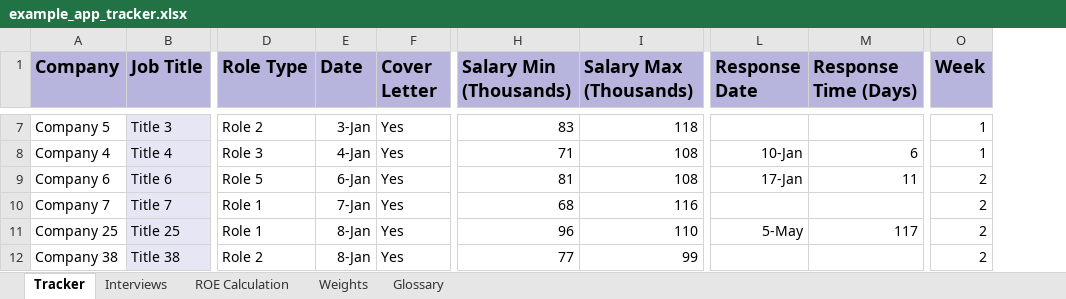
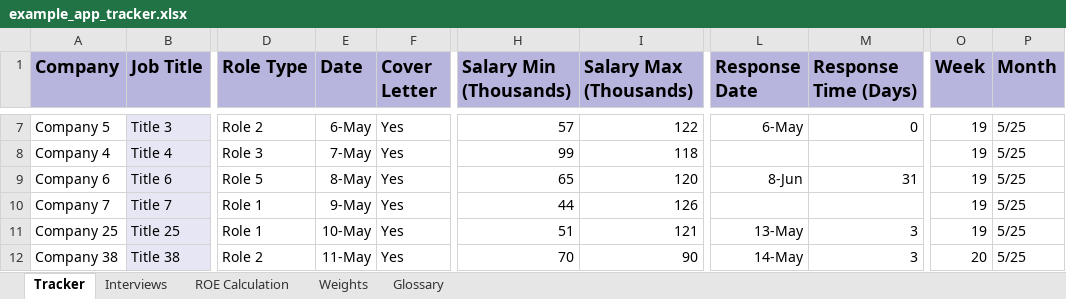
Before and after one commit to gwharris/application_tracker, an Excel workbook: example_app_tracker.xlsx, sheet Tracker, drawn as a sheet; only a part is shown, gaps mark what is left out; values as stored, in another font and other column widths than the file's, no borders; conditional formats not drawn; the diff covers the shown part only; the diff names each change by its address in the sheet, - before the commit and + after, or states it on an @@ line.

```diff
--- a/example_app_tracker.xlsx (sheet Tracker)
+++ b/example_app_tracker.xlsx (sheet Tracker)
+column P (Month), rows 7-12: all 5/25
-E7 (Date): 3-Jan
+E7 (Date): 6-May
-H7 (Salary Min (Thousands)): 83
+H7 (Salary Min (Thousands)): 57
-I7 (Salary Max (Thousands)): 118
+I7 (Salary Max (Thousands)): 122
-L7 (Response Date): (empty)
+L7 (Response Date): 6-May
-M7 (Response Time (Days)): (empty)
+M7 (Response Time (Days)): 0
-O7:O8 (Week): 1
+O7:O8 (Week): 19
-E8 (Date): 4-Jan
+E8 (Date): 7-May
-H8 (Salary Min (Thousands)): 71
+H8 (Salary Min (Thousands)): 99
-I8 (Salary Max (Thousands)): 108
+I8 (Salary Max (Thousands)): 118
-L8 (Response Date): 10-Jan
+L8 (Response Date): (empty)
-M8 (Response Time (Days)): 6
+M8 (Response Time (Days)): (empty)
-E9 (Date): 6-Jan
+E9 (Date): 8-May
-H9 (Salary Min (Thousands)): 81
+H9 (Salary Min (Thousands)): 65
-I9 (Salary Max (Thousands)): 108
+I9 (Salary Max (Thousands)): 120
-L9 (Response Date): 17-Jan
+L9 (Response Date): 8-Jun
-M9 (Response Time (Days)): 11
+M9 (Response Time (Days)): 31
-O9:O11 (Week): 2
+O9:O11 (Week): 19
-E10 (Date): 7-Jan
+E10 (Date): 9-May
-H10 (Salary Min (Thousands)): 68
+H10 (Salary Min (Thousands)): 44
-I10 (Salary Max (Thousands)): 116
+I10 (Salary Max (Thousands)): 126
-E11 (Date): 8-Jan
+E11 (Date): 10-May
-H11 (Salary Min (Thousands)): 96
+H11 (Salary Min (Thousands)): 51
-I11 (Salary Max (Thousands)): 110
+I11 (Salary Max (Thousands)): 121
-L11 (Response Date): 5-May
+L11 (Response Date): 13-May
-M11 (Response Time (Days)): 117
+M11 (Response Time (Days)): 3
-E12 (Date): 8-Jan
+E12 (Date): 11-May
-H12 (Salary Min (Thousands)): 77
+H12 (Salary Min (Thousands)): 70
-I12 (Salary Max (Thousands)): 99
+I12 (Salary Max (Thousands)): 90
-L12 (Response Date): (empty)
+L12 (Response Date): 14-May
-M12 (Response Time (Days)): (empty)
+M12 (Response Time (Days)): 3
-O12 (Week): 2
+O12 (Week): 20
```
Also changed, not shown: 244 edited cells elsewhere in this sheet, sheet ROE Calculation, 4 other files.
